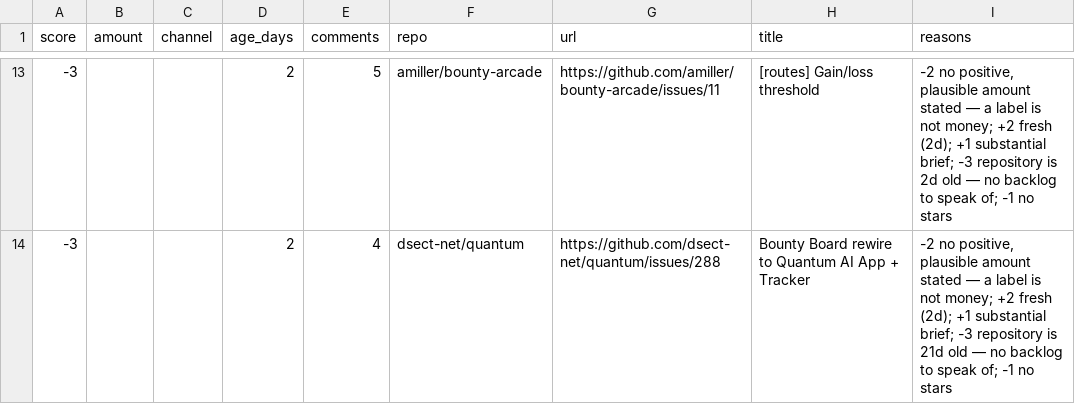
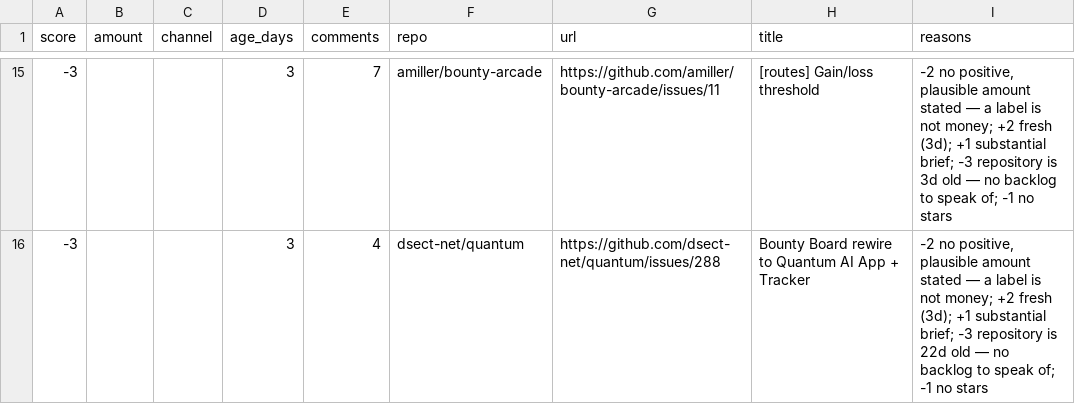
Before and after one commit to Kairose-master/handsel, a CSV file: data/demand-census/leads.csv, drawn as a sheet; only a part is shown, gaps mark what is left out; the diff covers the shown part only.

```diff
--- a/data/demand-census/leads.csv
+++ b/data/demand-census/leads.csv
@@ -13,2 +15,2 @@ score,amount,channel,age_days,comments,repo,url,title,reasons
--3,,,2,5,amiller/bounty-arcade,https://github.com/amiller/bounty-arcade/issues/11,[routes] Gain/loss threshold,"-2 no positive, plausible amount stated — a label is not money; +2 fresh (2d); +1 substantial brief; -3 repository is 2d old — no backlog to speak of; -1 no stars"
--3,,,2,4,dsect-net/quantum,https://github.com/dsect-net/quantum/issues/288,Bounty Board rewire to Quantum AI App + Tracker,"-2 no positive, plausible amount stated — a label is not money; +2 fresh (2d); +1 substantial brief; -3 repository is 21d old — no backlog to speak of; -1 no stars"
+-3,,,3,7,amiller/bounty-arcade,https://github.com/amiller/bounty-arcade/issues/11,[routes] Gain/loss threshold,"-2 no positive, plausible amount stated — a label is not money; +2 fresh (3d); +1 substantial brief; -3 repository is 3d old — no backlog to speak of; -1 no stars"
+-3,,,3,4,dsect-net/quantum,https://github.com/dsect-net/quantum/issues/288,Bounty Board rewire to Quantum AI App + Tracker,"-2 no positive, plausible amount stated — a label is not money; +2 fresh (3d); +1 substantial brief; -3 repository is 22d old — no backlog to speak of; -1 no stars"
```
Also changed, not shown: 2 added rows and 30 edited cells elsewhere in this file.
